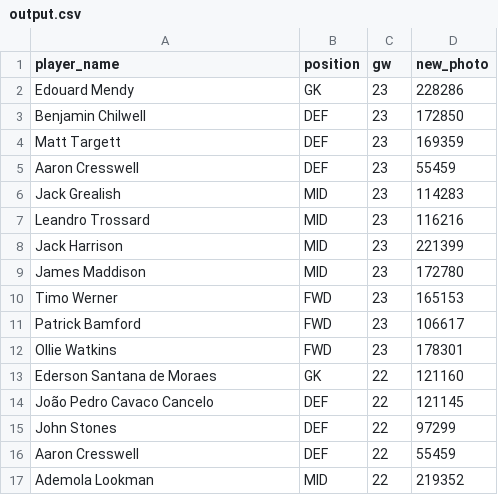
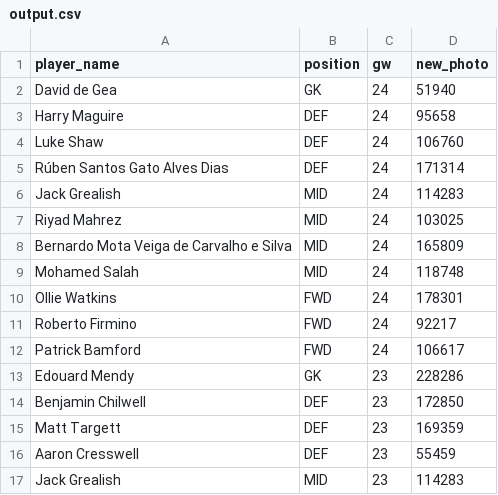
Before and after one commit to arpitsolanki/FPLBot, a CSV file: output.csv, drawn as a sheet; only a part is shown; the shorter side is filled out with more unchanged rows; the diff names each change by its address in the sheet, - before the commit and + after, or states it on an @@ line.

```diff
--- a/output.csv
+++ b/output.csv
+row 2: David de Gea | GK | 24 | 51940
+row 3: Harry Maguire | DEF | 24 | 95658
+row 4: Luke Shaw | DEF | 24 | 106760
+row 5: Rúben Santos Gato Alves Dias | DEF | 24 | 171314
+row 6: Jack Grealish | MID | 24 | 114283
+row 7: Riyad Mahrez | MID | 24 | 103025
+row 8: Bernardo Mota Veiga de Carvalho e Silva | MID | 24 | 165809
+row 9: Mohamed Salah | MID | 24 | 118748
+row 10: Ollie Watkins | FWD | 24 | 178301
+row 11: Roberto Firmino | FWD | 24 | 92217
+row 12: Patrick Bamford | FWD | 24 | 106617
```
Also changed, not shown: gw_points_history.csv, last_gw_dream_team.csv, 1 other file.
